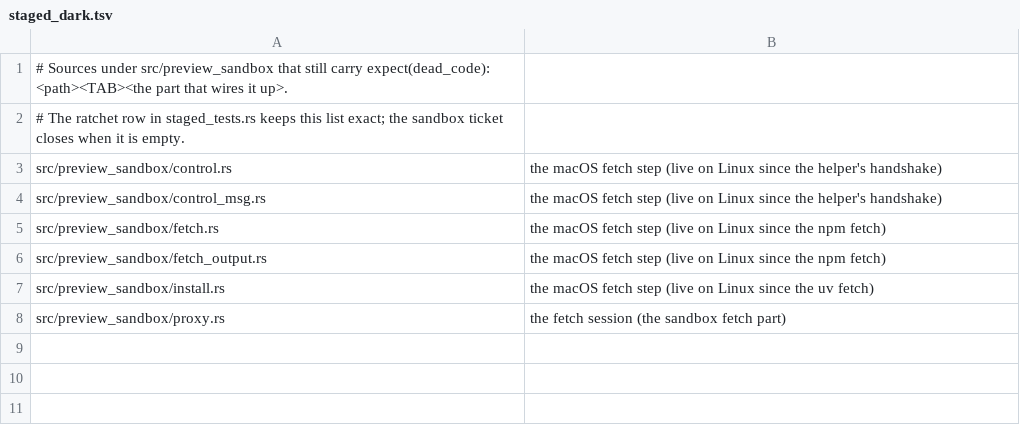
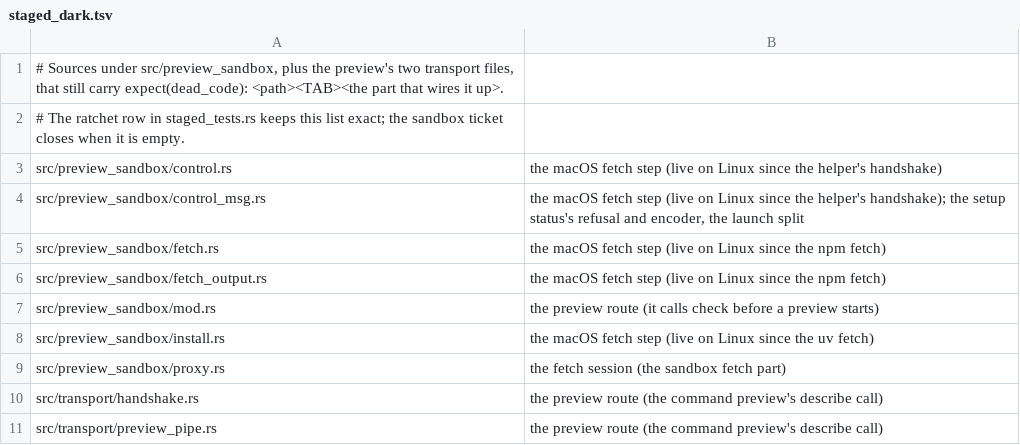
Before and after one commit to MikkoParkkola/mcp-gateway, a TSV file: src/preview_sandbox/staged_dark.tsv, drawn as a sheet.

```diff
--- a/src/preview_sandbox/staged_dark.tsv
+++ b/src/preview_sandbox/staged_dark.tsv
@@ -1,8 +1,11 @@
-# Sources under src/preview_sandbox that still carry expect(dead_code): <path><TAB><the part that wires it up>.
+# Sources under src/preview_sandbox, plus the preview's two transport files, that still carry expect(dead_code): <path><TAB><the part that wires it up>.
 # The ratchet row in staged_tests.rs keeps this list exact; the sandbox ticket closes when it is empty.
 src/preview_sandbox/control.rs	the macOS fetch step (live on Linux since the helper's handshake)
-src/preview_sandbox/control_msg.rs	the macOS fetch step (live on Linux since the helper's handshake)
+src/preview_sandbox/control_msg.rs	the macOS fetch step (live on Linux since the helper's handshake); the setup status's refusal and encoder, the launch split
 src/preview_sandbox/fetch.rs	the macOS fetch step (live on Linux since the npm fetch)
 src/preview_sandbox/fetch_output.rs	the macOS fetch step (live on Linux since the npm fetch)
+src/preview_sandbox/mod.rs	the preview route (it calls check before a preview starts)
 src/preview_sandbox/install.rs	the macOS fetch step (live on Linux since the uv fetch)
 src/preview_sandbox/proxy.rs	the fetch session (the sandbox fetch part)
+src/transport/handshake.rs	the preview route (the command preview's describe call)
+src/transport/preview_pipe.rs	the preview route (the command preview's describe call)
```
Also changed, not shown: 32 other files.
